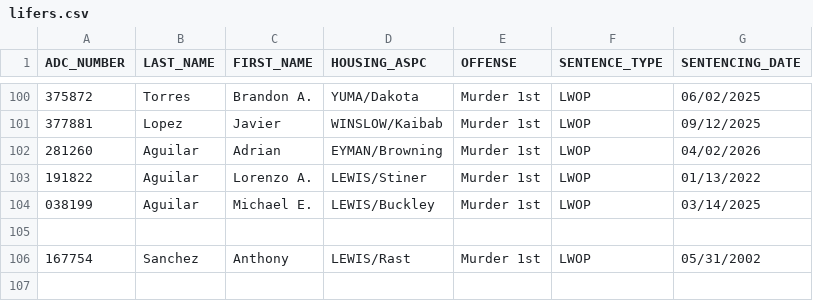
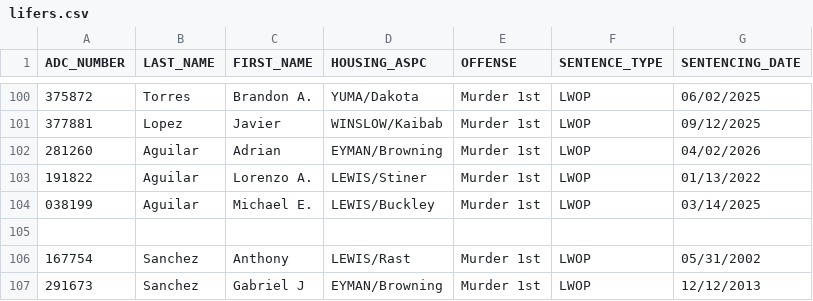
Before and after one commit to rootzart/Azdoc-lifers, a CSV file: lifers.csv, drawn as a sheet; only a part is shown, gaps mark what is left out; the diff names each change by its address in the sheet, - before the commit and + after, or states it on an @@ line.

```diff
--- a/lifers.csv
+++ b/lifers.csv
+row 107: 291673 | Sanchez | Gabriel J | EYMAN/Browning | Murder 1st | LWOP | 12/12/2013
```
Also changed, not shown: 1 other file.
